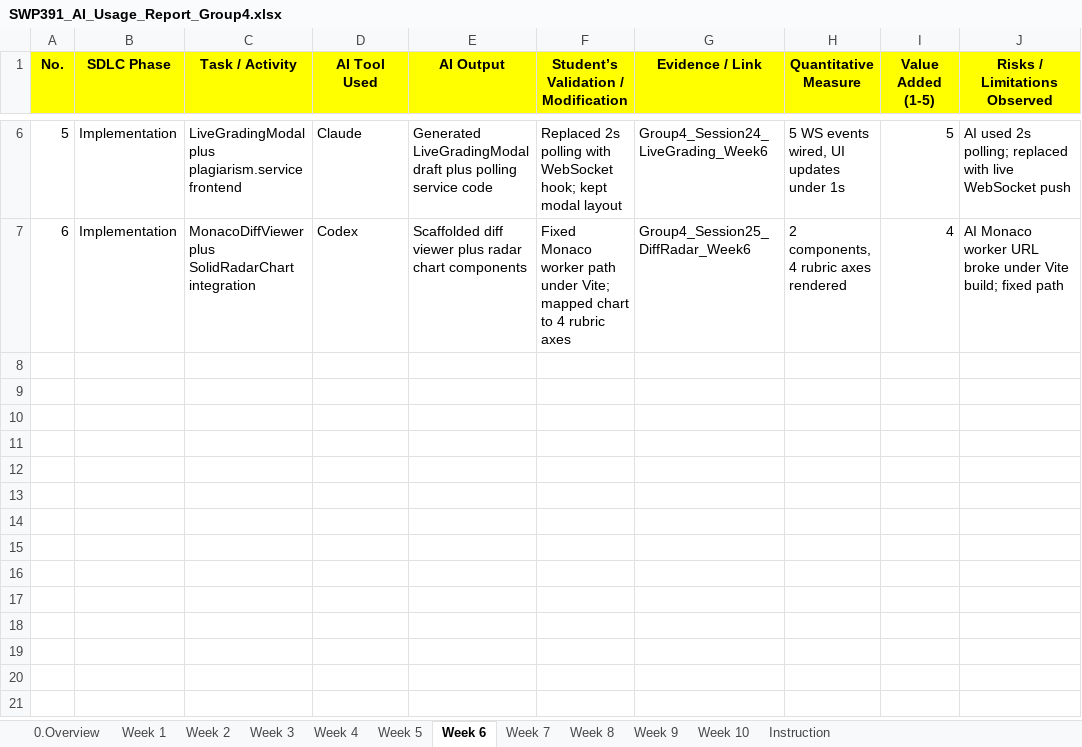
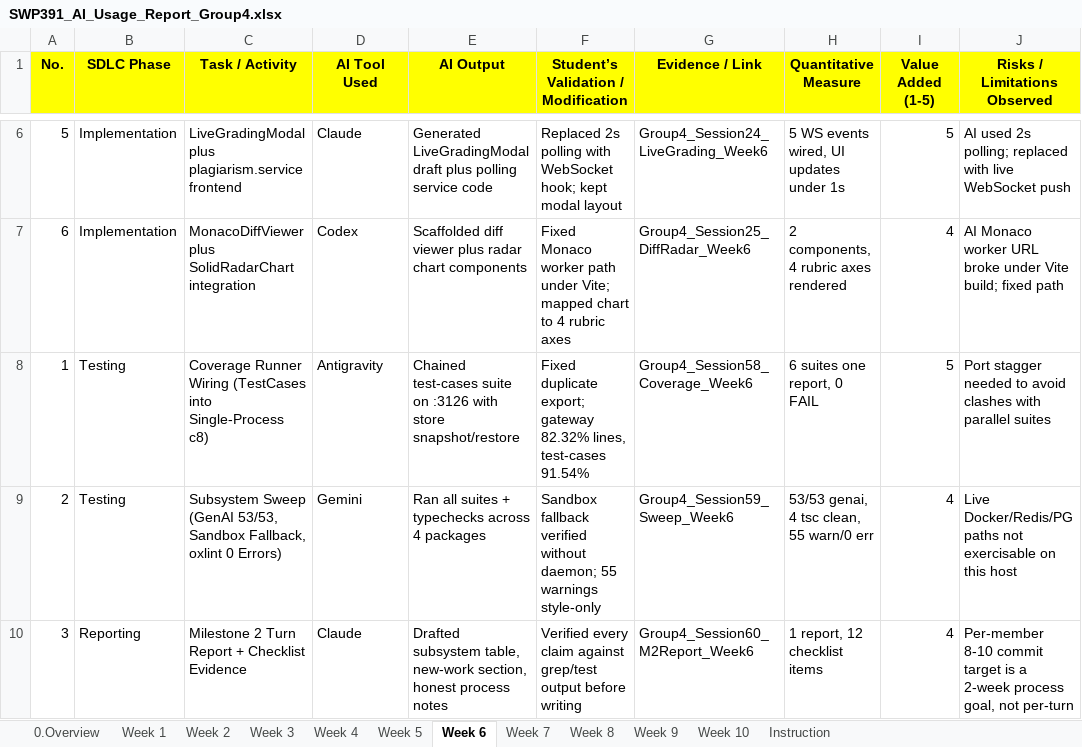
Before and after one commit to shirotran123-cloud/SWP391-Group4, an Excel workbook: docs/SWP391_AI_Usage_Report_Group4.xlsx, sheet Week 6, drawn as a sheet; only a part is shown, gaps mark what is left out; values as stored, in another font and other column widths than the file's, no borders; the diff names each change by its address in the sheet, - before the commit and + after, or states it on an @@ line.

Commit message:
docs(m2): turn report + Week 5-6 AI log rows (68 rows validated)

```diff
--- a/docs/SWP391_AI_Usage_Report_Group4.xlsx (sheet Week 6)
+++ b/docs/SWP391_AI_Usage_Report_Group4.xlsx (sheet Week 6)
+row 8: 1 | Testing | Coverage Runner Wiring (TestCases into Single-Process c8) | Antigravity | Chained test-cases suite on :3126 with store snapshot/restore | Fixed duplicate export; gateway 82.32% lines, test-cases 91.54% | Group4_Session58_Coverage_Week6 | 6 suites one report, 0 FAIL | 5 | Port stagger needed to avoid clashes with parallel suites
+row 9: 2 | Testing | Subsystem Sweep (GenAI 53/53, Sandbox Fallback, oxlint 0 Errors) | Gemini | Ran all suites + typechecks across 4 packages | Sandbox fallback verified without daemon; 55 warnings style-only | Group4_Session59_Sweep_Week6 | 53/53 genai, 4 tsc clean, 55 warn/0 err | 4 | Live Docker/Redis/PG paths not exercisable on this host
+row 10: 3 | Reporting | Milestone 2 Turn Report + Checklist Evidence | Claude | Drafted subsystem table, new-work section, honest process notes | Verified every claim against grep/test output before writing | Group4_Session60_M2Report_Week6 | 1 report, 12 checklist items | 4 | Per-member 8-10 commit target is a 2-week process goal, not per-turn
```
Also changed, not shown: sheet Week 5, 1 other file.
